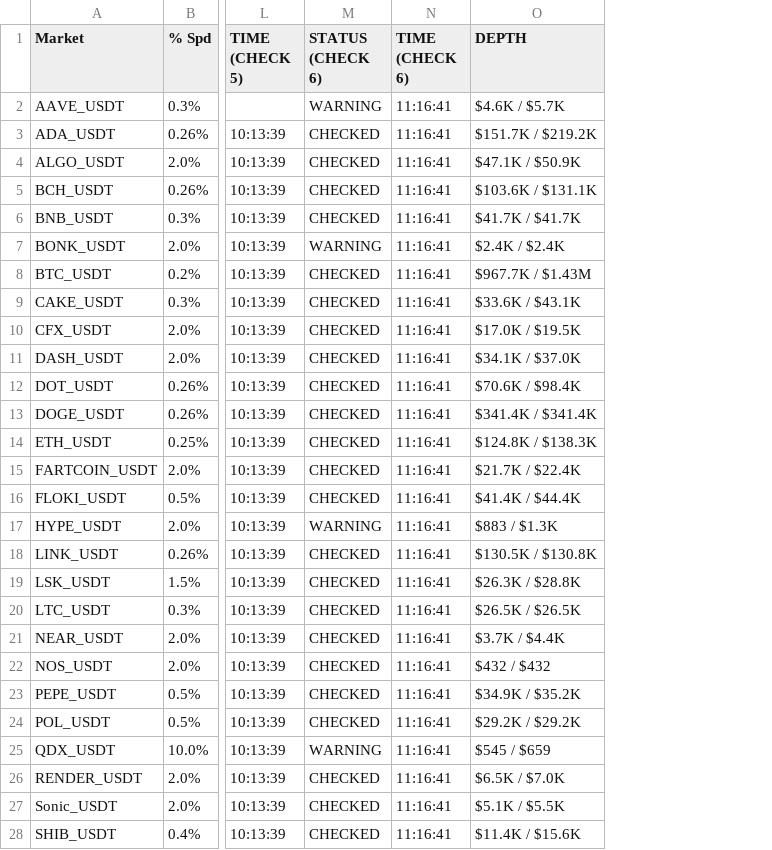
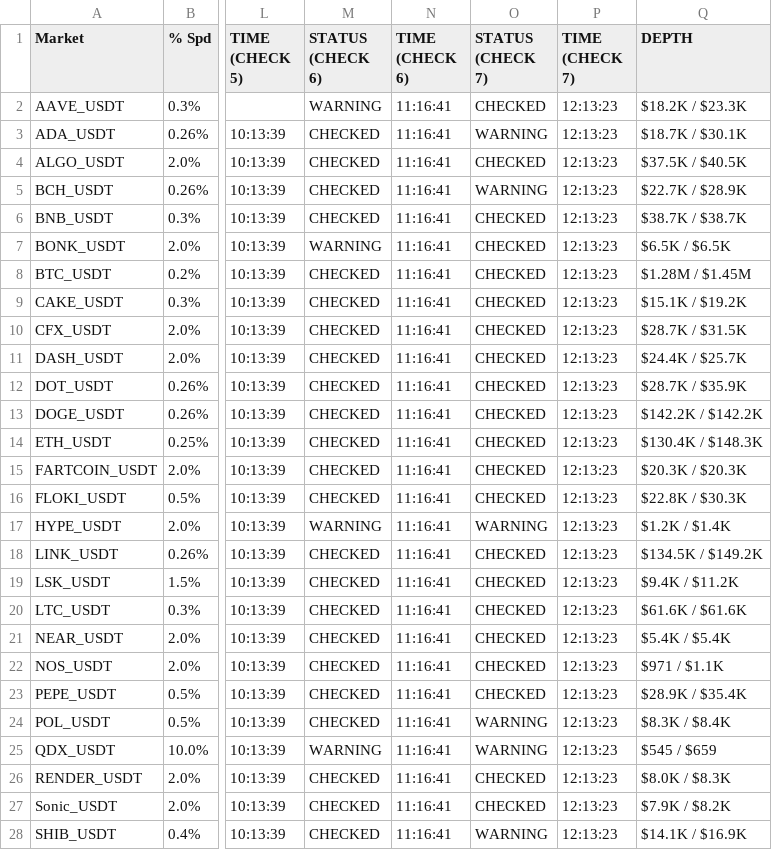
Before and after one commit to oreofemoses/orderbook-monitor, a CSV file: data/daily_log_2026-02-16.csv, drawn as a sheet; only a part is shown, gaps mark what is left out; addresses are those after the commit; the diff covers the shown part only; the diff names each change by its address in the sheet, - before the commit and + after, or states it on an @@ line.

```diff
--- a/data/daily_log_2026-02-16.csv
+++ b/data/daily_log_2026-02-16.csv
+column O (STATUS (CHECK 7)), rows 2-28: CHECKED | WARNING | CHECKED | WARNING | CHECKED | CHECKED | CHECKED | CHECKED | CHECKED | CHECKED | CHECKED | CHECKED | CHECKED | CHECKED | CHECKED | WARNING | CHECKED | CHECKED | CHECKED | CHECKED | CHECKED | CHECKED | WARNING | WARNING | CHECKED | CHECKED | WARNING
+column P (TIME (CHECK 7)), rows 2-28: all 12:13:23
-Q2 (DEPTH): $4.6K / $5.7K
+Q2 (DEPTH): $18.2K / $23.3K
-Q3 (DEPTH): $151.7K / $219.2K
+Q3 (DEPTH): $18.7K / $30.1K
-Q4 (DEPTH): $47.1K / $50.9K
+Q4 (DEPTH): $37.5K / $40.5K
-Q5 (DEPTH): $103.6K / $131.1K
+Q5 (DEPTH): $22.7K / $28.9K
-Q6 (DEPTH): $41.7K / $41.7K
+Q6 (DEPTH): $38.7K / $38.7K
-Q7 (DEPTH): $2.4K / $2.4K
+Q7 (DEPTH): $6.5K / $6.5K
-Q8 (DEPTH): $967.7K / $1.43M
+Q8 (DEPTH): $1.28M / $1.45M
-Q9 (DEPTH): $33.6K / $43.1K
+Q9 (DEPTH): $15.1K / $19.2K
-Q10 (DEPTH): $17.0K / $19.5K
+Q10 (DEPTH): $28.7K / $31.5K
-Q11 (DEPTH): $34.1K / $37.0K
+Q11 (DEPTH): $24.4K / $25.7K
-Q12 (DEPTH): $70.6K / $98.4K
+Q12 (DEPTH): $28.7K / $35.9K
-Q13 (DEPTH): $341.4K / $341.4K
+Q13 (DEPTH): $142.2K / $142.2K
-Q14 (DEPTH): $124.8K / $138.3K
+Q14 (DEPTH): $130.4K / $148.3K
-Q15 (DEPTH): $21.7K / $22.4K
+Q15 (DEPTH): $20.3K / $20.3K
-Q16 (DEPTH): $41.4K / $44.4K
+Q16 (DEPTH): $22.8K / $30.3K
-Q17 (DEPTH): $883 / $1.3K
+Q17 (DEPTH): $1.2K / $1.4K
-Q18 (DEPTH): $130.5K / $130.8K
+Q18 (DEPTH): $134.5K / $149.2K
-Q19 (DEPTH): $26.3K / $28.8K
+Q19 (DEPTH): $9.4K / $11.2K
-Q20 (DEPTH): $26.5K / $26.5K
+Q20 (DEPTH): $61.6K / $61.6K
-Q21 (DEPTH): $3.7K / $4.4K
+Q21 (DEPTH): $5.4K / $5.4K
-Q22 (DEPTH): $432 / $432
+Q22 (DEPTH): $971 / $1.1K
-Q23 (DEPTH): $34.9K / $35.2K
+Q23 (DEPTH): $28.9K / $35.4K
-Q24 (DEPTH): $29.2K / $29.2K
+Q24 (DEPTH): $8.3K / $8.4K
-Q26 (DEPTH): $6.5K / $7.0K
+Q26 (DEPTH): $8.0K / $8.3K
-Q27 (DEPTH): $5.1K / $5.5K
+Q27 (DEPTH): $7.9K / $8.2K
-Q28 (DEPTH): $11.4K / $15.6K
+Q28 (DEPTH): $14.1K / $16.9K
```
Also changed, not shown: 22 edited cells elsewhere in this file, data/latest.csv, 1 other file.
